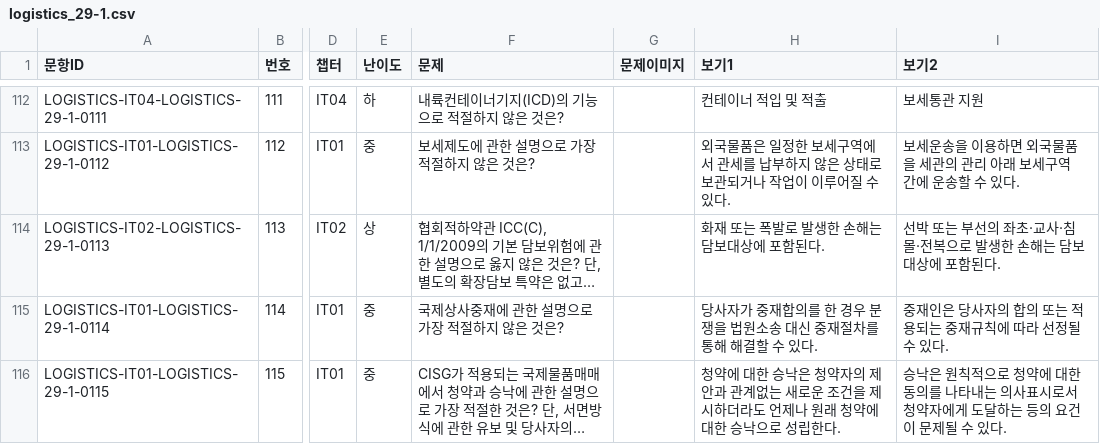
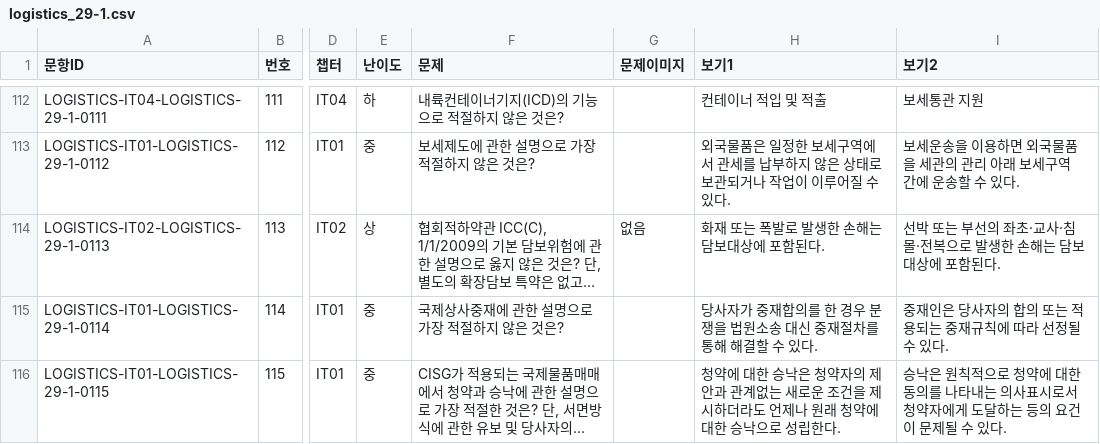
Before and after one commit to noh73010/education-webapp, a CSV file: generated/logistics/logistics_29-1.csv, drawn as a sheet; only a part is shown, gaps mark what is left out; long unchanged cells end in …; the diff names each change by its address in the sheet, - before the commit and + after, or states it on an @@ line.

Commit message:
Explicitly remove answer-revealing image from logistics 29-1 question 113
Use the supported CSV removal marker so existing database image links are deleted during catalog synchronization. Verified explicit-removal regression test and CSV validation.

```diff
--- a/generated/logistics/logistics_29-1.csv
+++ b/generated/logistics/logistics_29-1.csv
-G114 (문제이미지): (empty)
+G114 (문제이미지): 없음
```
